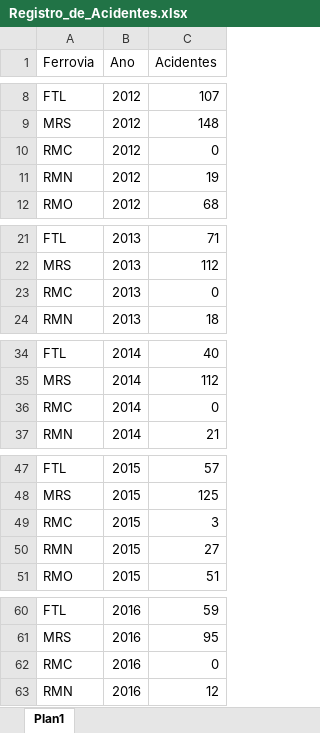
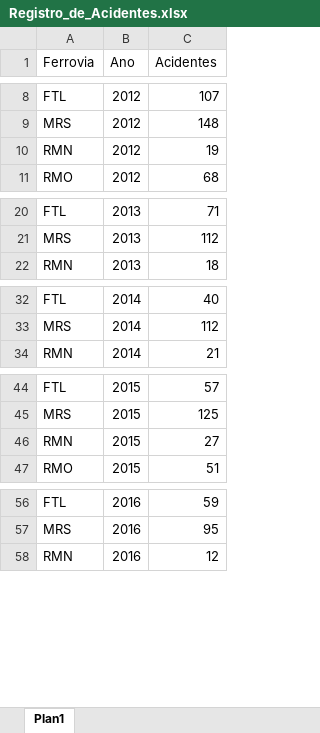
Before and after one commit to mateus-t-estagio/site, an Excel workbook: Registro_de_Acidentes.xlsx, sheet Plan1, drawn as a sheet; only a part is shown, gaps mark what is left out; values as stored, in another font and other column widths than the file's, no borders; removed rows and columns are numbered as before the commit, all else as after; the diff covers the shown part only; the diff names each change by its address in the sheet, - before the commit and + after, or states it on an @@ line.

```diff
--- a/Registro_de_Acidentes.xlsx (sheet Plan1)
+++ b/Registro_de_Acidentes.xlsx (sheet Plan1)
-row 10: RMC | 2012 | 0
-row 23: RMC | 2013 | 0
-row 36: RMC | 2014 | 0
-row 49: RMC | 2015 | 3
-row 62: RMC | 2016 | 0
```
Also changed, not shown: 11 added rows, 14 removed rows, 54 moved rows and cell formats elsewhere in this sheet, Indice de Acidentes.xlsx, 1 other file.
